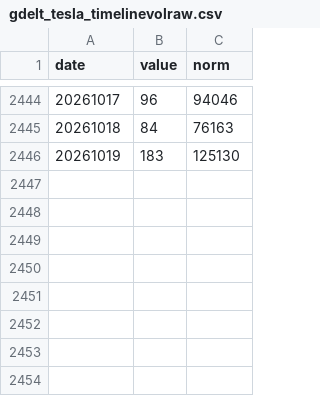
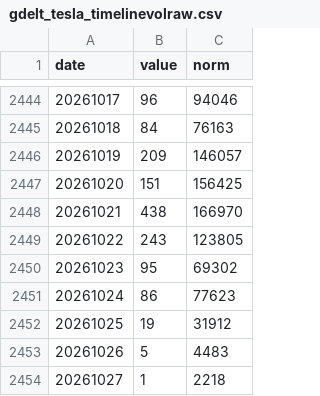
Before and after one commit to Shubham080802/tesla-Rivian-dashboard, a CSV file: data/external/research/gdelt_tesla_timelinevolraw.csv, drawn as a sheet; only a part is shown, gaps mark what is left out; removed rows and columns are numbered as before the commit, all else as after; the diff names each change by its address in the sheet, - before the commit and + after, or states it on an @@ line.

```diff
--- a/data/external/research/gdelt_tesla_timelinevolraw.csv
+++ b/data/external/research/gdelt_tesla_timelinevolraw.csv
-row 2446: 20261019 | 183 | 125130
+row 2446: 20261019 | 209 | 146057
+row 2447: 20261020 | 151 | 156425
+row 2448: 20261021 | 438 | 166970
+row 2449: 20261022 | 243 | 123805
+row 2450: 20261023 | 95 | 69302
+row 2451: 20261024 | 86 | 77623
+row 2452: 20261025 | 19 | 31912
+row 2453: 20261026 | 5 | 4483
+row 2454: 20261027 | 1 | 2218
```
Also changed, not shown: data/external/research/nhtsa_complaints.csv, 6 other files.
